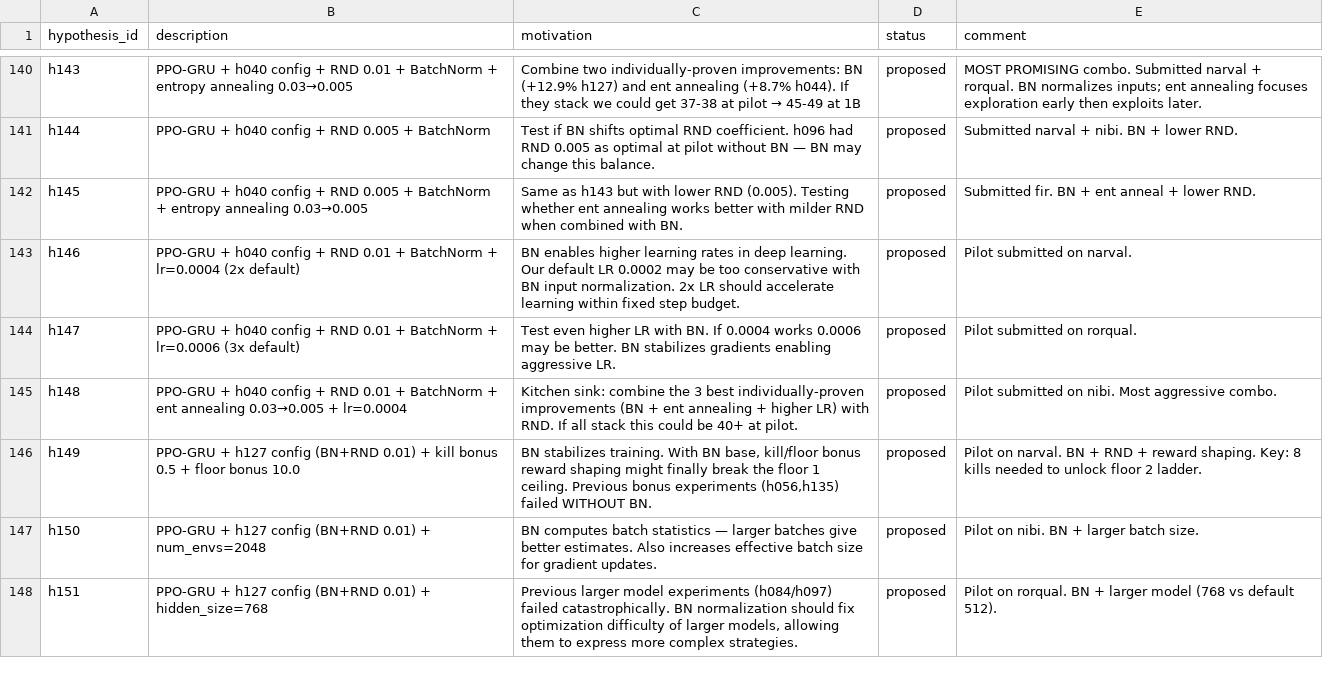
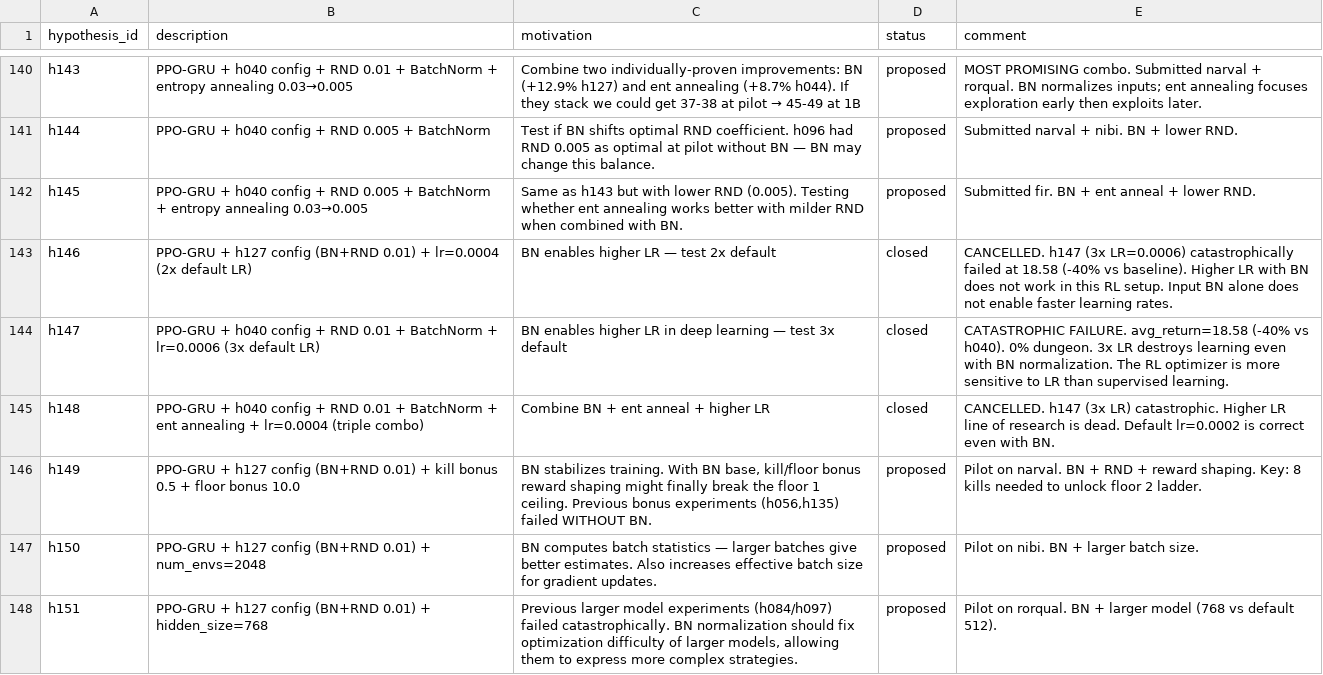
Before and after one commit to roger-creus/auto-craftax, a CSV file: results/hypotheses.csv, drawn as a sheet; only a part is shown, gaps mark what is left out.

```diff
--- a/results/hypotheses.csv
+++ b/results/hypotheses.csv
@@ -142,5 +142,5 @@ h144,PPO-GRU + h040 config + RND 0.005 + BatchNorm,Test if BN shifts optimal RND
 h145,PPO-GRU + h040 config + RND 0.005 + BatchNorm + entropy annealing 0.03→0.005,Same as h143 but with lower RND (0.005). Testing whether ent annealing works better with milder RND when combined with BN.,proposed,Submitted fir. BN + ent anneal + lower RND.
-h146,PPO-GRU + h040 config + RND 0.01 + BatchNorm + lr=0.0004 (2x default),BN enables higher learning rates in deep learning. Our default LR 0.0002 may be too conservative with BN input normalization. 2x LR should accelerate learning within fixed step budget.,proposed,Pilot submitted on narval.
-h147,PPO-GRU + h040 config + RND 0.01 + BatchNorm + lr=0.0006 (3x default),Test even higher LR with BN. If 0.0004 works 0.0006 may be better. BN stabilizes gradients enabling aggressive LR.,proposed,Pilot submitted on rorqual.
-h148,PPO-GRU + h040 config + RND 0.01 + BatchNorm + ent annealing 0.03→0.005 + lr=0.0004,Kitchen sink: combine the 3 best individually-proven improvements (BN + ent annealing + higher LR) with RND. If all stack this could be 40+ at pilot.,proposed,Pilot submitted on nibi. Most aggressive combo.
+h146,PPO-GRU + h127 config (BN+RND 0.01) + lr=0.0004 (2x default LR),BN enables higher LR — test 2x default,closed,CANCELLED. h147 (3x LR=0.0006) catastrophically failed at 18.58 (-40% vs baseline). Higher LR with BN does not work in this RL setup. Input BN alone does not enable faster learning rates.
+h147,PPO-GRU + h040 config + RND 0.01 + BatchNorm + lr=0.0006 (3x default LR),BN enables higher LR in deep learning — test 3x default,closed,CATASTROPHIC FAILURE. avg_return=18.58 (-40% vs h040). 0% dungeon. 3x LR destroys learning even with BN normalization. The RL optimizer is more sensitive to LR than supervised learning.
+h148,PPO-GRU + h040 config + RND 0.01 + BatchNorm + ent annealing + lr=0.0004 (triple combo),Combine BN + ent anneal + higher LR,closed,CANCELLED. h147 (3x LR) catastrophic. Higher LR line of research is dead. Default lr=0.0002 is correct even with BN.
 h149,PPO-GRU + h127 config (BN+RND 0.01) + kill bonus 0.5 + floor bonus 10.0,"BN stabilizes training. With BN base, kill/floor bonus reward shaping might finally break the floor 1 ceiling. Previous bonus experiments (h056,h135) failed WITHOUT BN.",proposed,Pilot on narval. BN + RND + reward shaping. Key: 8 kills needed to unlock floor 2 ladder.
```
Also changed, not shown: results/experiments.csv, 5 other files.
